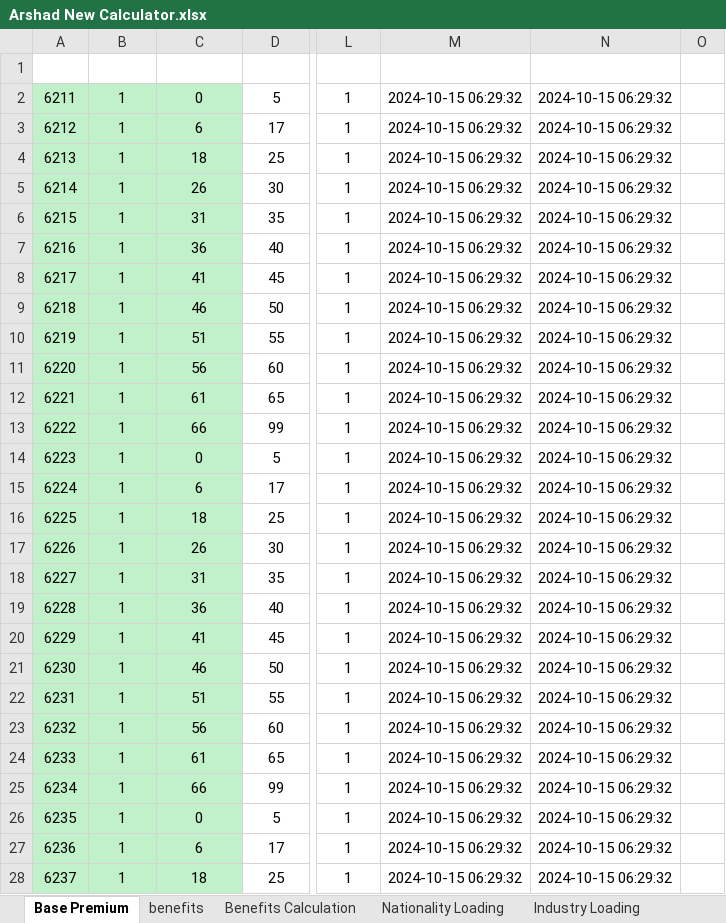
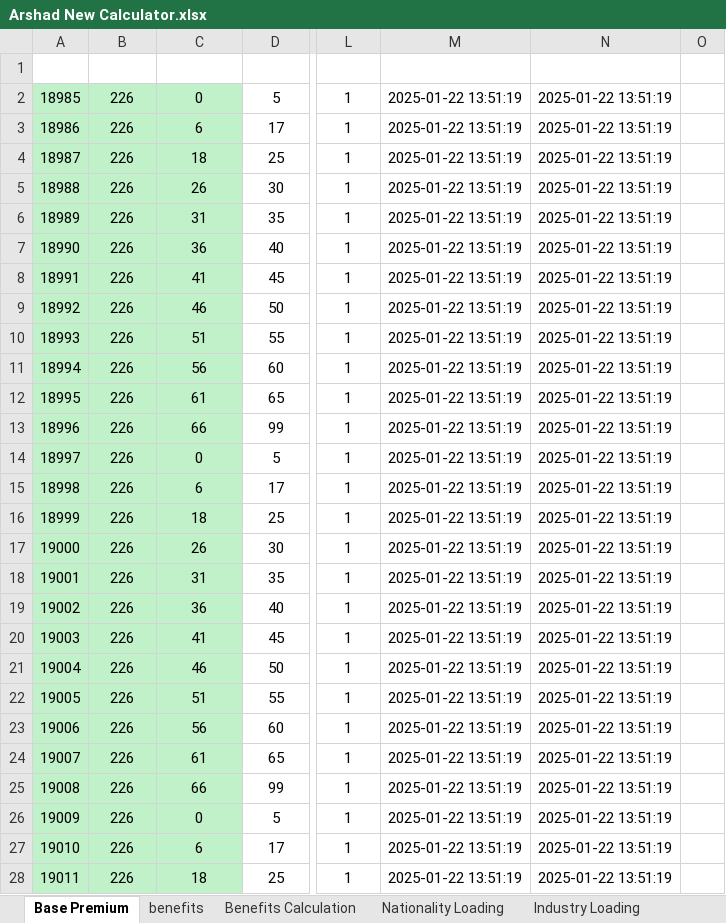
Before and after one commit to parvez-arshath/rakwithbenefits, an Excel workbook: target/ExcelCalculatorForDistributor/Arshad New Calculator.xlsx, sheet Base Premium, drawn as a sheet; only a part is shown, gaps mark what is left out; values as stored, in another font and other column widths than the file's, no borders; table styles not drawn; the diff covers the shown part only; the diff names each change by its address in the sheet, - before the commit and + after, or states it on an @@ line.

```diff
--- a/target/ExcelCalculatorForDistributor/Arshad New Calculator.xlsx (sheet Base Premium)
+++ b/target/ExcelCalculatorForDistributor/Arshad New Calculator.xlsx (sheet Base Premium)
-A2 (id): 6211
+A2 (id): 18985
-B2:B28 (plan_id): 1
+B2:B28 (plan_id): 226
-M2:M28 (created_date): 2024-10-15 06:29:32
+M2:M28 (created_date): 2025-01-22 13:51:19
-N2:N28 (modified_date): 2024-10-15 06:29:32
+N2:N28 (modified_date): 2025-01-22 13:51:19
-A3 (id): 6212
+A3 (id): 18986
-A4 (id): 6213
+A4 (id): 18987
-A5 (id): 6214
+A5 (id): 18988
-A6 (id): 6215
+A6 (id): 18989
-A7 (id): 6216
+A7 (id): 18990
-A8 (id): 6217
+A8 (id): 18991
-A9 (id): 6218
+A9 (id): 18992
-A10 (id): 6219
+A10 (id): 18993
-A11 (id): 6220
+A11 (id): 18994
-A12 (id): 6221
+A12 (id): 18995
-A13 (id): 6222
+A13 (id): 18996
-A14 (id): 6223
+A14 (id): 18997
-A15 (id): 6224
+A15 (id): 18998
-A16 (id): 6225
+A16 (id): 18999
-A17 (id): 6226
+A17 (id): 19000
-A18 (id): 6227
+A18 (id): 19001
-A19 (id): 6228
+A19 (id): 19002
-A20 (id): 6229
+A20 (id): 19003
-A21 (id): 6230
+A21 (id): 19004
-A22 (id): 6231
+A22 (id): 19005
-A23 (id): 6232
+A23 (id): 19006
-A24 (id): 6233
+A24 (id): 19007
-A25 (id): 6234
+A25 (id): 19008
-A26 (id): 6235
+A26 (id): 19009
-A27 (id): 6236
+A27 (id): 19010
-A28 (id): 6237
+A28 (id): 19011
```
Also changed, not shown: 180 edited cells elsewhere in this sheet, sheet Previous Insurer Loading, sheet Industry Loading, 7 other files.
